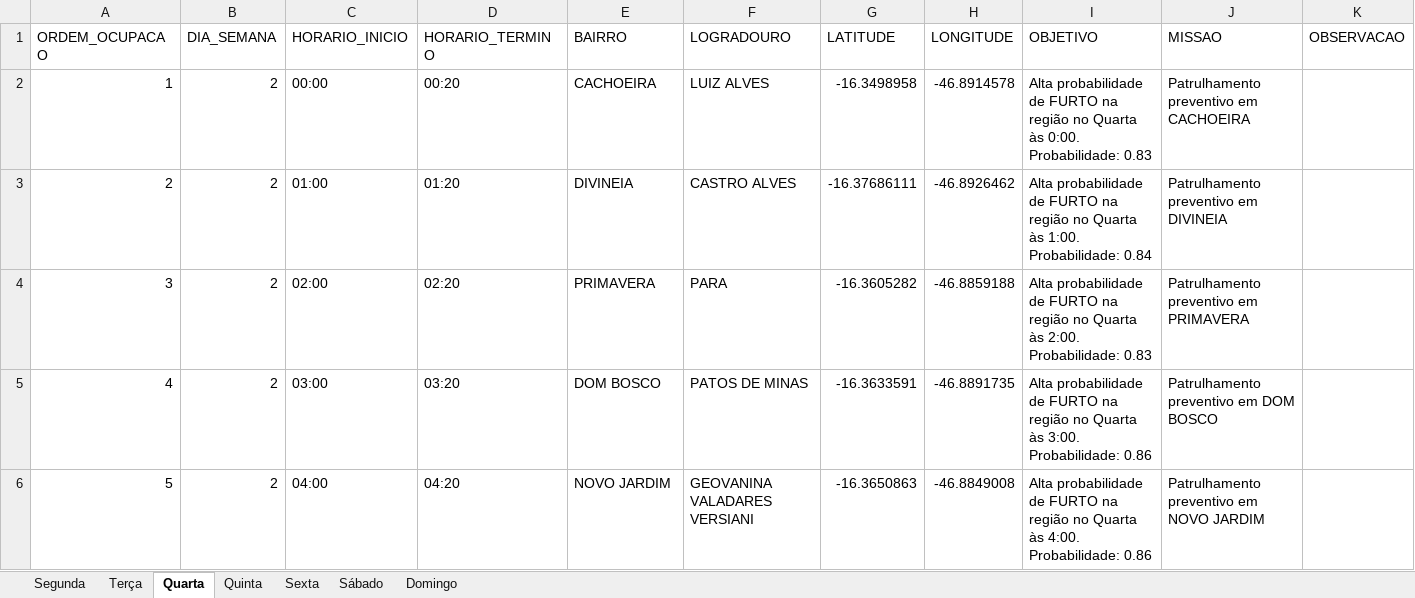
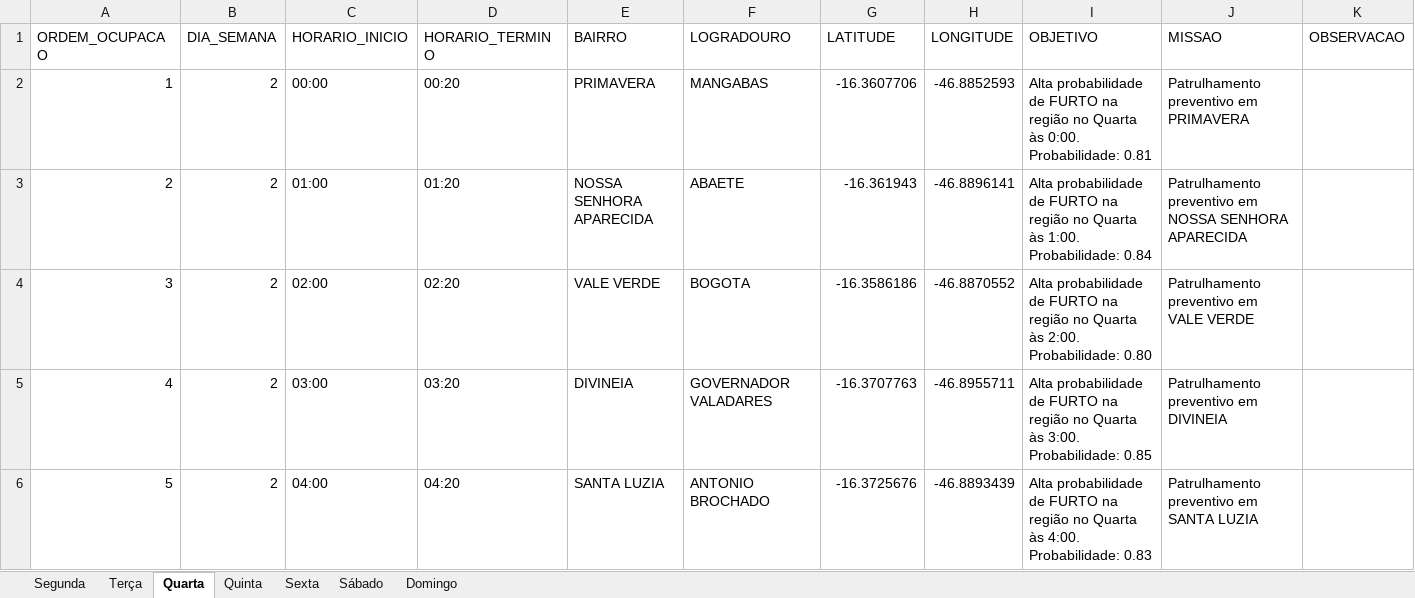
Before and after one commit to naites16/AutoCard, an Excel workbook: cartao_programa.xlsx, sheet Quarta, drawn as a sheet; only a part is shown; values as stored, in another font and other column widths than the file's, no borders; the diff covers the shown part only; the diff names each change by its address in the sheet, - before the commit and + after, or states it on an @@ line.

```diff
--- a/cartao_programa.xlsx (sheet Quarta)
+++ b/cartao_programa.xlsx (sheet Quarta)
-E2 (BAIRRO): CACHOEIRA
+E2 (BAIRRO): PRIMAVERA
-F2 (LOGRADOURO): LUIZ ALVES
+F2 (LOGRADOURO): MANGABAS
-G2 (LATITUDE): -16.3498958
+G2 (LATITUDE): -16.3607706
-H2 (LONGITUDE): -46.8914578
+H2 (LONGITUDE): -46.8852593
-I2 (OBJETIVO): …0:00. Probabilidade: 0.83
+I2 (OBJETIVO): …0:00. Probabilidade: 0.81
-J2 (MISSAO): Patrulhamento preventivo em CACHOEIRA
+J2 (MISSAO): Patrulhamento preventivo em PRIMAVERA
-E3 (BAIRRO): DIVINEIA
+E3 (BAIRRO): NOSSA SENHORA APARECIDA
-F3 (LOGRADOURO): CASTRO ALVES
+F3 (LOGRADOURO): ABAETE
-G3 (LATITUDE): -16.37686111
+G3 (LATITUDE): -16.361943
-H3 (LONGITUDE): -46.8926462
+H3 (LONGITUDE): -46.8896141
-J3 (MISSAO): Patrulhamento preventivo em DIVINEIA
+J3 (MISSAO): Patrulhamento preventivo em NOSSA SENHORA APARECIDA
-E4 (BAIRRO): PRIMAVERA
+E4 (BAIRRO): VALE VERDE
-F4 (LOGRADOURO): PARA
+F4 (LOGRADOURO): BOGOTA
-G4 (LATITUDE): -16.3605282
+G4 (LATITUDE): -16.3586186
-H4 (LONGITUDE): -46.8859188
+H4 (LONGITUDE): -46.8870552
-I4 (OBJETIVO): …2:00. Probabilidade: 0.83
+I4 (OBJETIVO): …2:00. Probabilidade: 0.80
-J4 (MISSAO): Patrulhamento preventivo em PRIMAVERA
+J4 (MISSAO): Patrulhamento preventivo em VALE VERDE
-E5 (BAIRRO): DOM BOSCO
+E5 (BAIRRO): DIVINEIA
-F5 (LOGRADOURO): PATOS DE MINAS
+F5 (LOGRADOURO): GOVERNADOR VALADARES
-G5 (LATITUDE): -16.3633591
+G5 (LATITUDE): -16.3707763
-H5 (LONGITUDE): -46.8891735
+H5 (LONGITUDE): -46.8955711
-I5 (OBJETIVO): …3:00. Probabilidade: 0.86
+I5 (OBJETIVO): …3:00. Probabilidade: 0.85
-J5 (MISSAO): Patrulhamento preventivo em DOM BOSCO
+J5 (MISSAO): Patrulhamento preventivo em DIVINEIA
-E6 (BAIRRO): NOVO JARDIM
+E6 (BAIRRO): SANTA LUZIA
-F6 (LOGRADOURO): GEOVANINA VALADARES VERSIANI
+F6 (LOGRADOURO): ANTONIO BROCHADO
-G6 (LATITUDE): -16.3650863
+G6 (LATITUDE): -16.3725676
-H6 (LONGITUDE): -46.8849008
+H6 (LONGITUDE): -46.8893439
-I6 (OBJETIVO): …4:00. Probabilidade: 0.86
+I6 (OBJETIVO): …4:00. Probabilidade: 0.83
-J6 (MISSAO): Patrulhamento preventivo em NOVO JARDIM
+J6 (MISSAO): Patrulhamento preventivo em SANTA LUZIA
```
Also changed, not shown: 1 removed row, 97 edited cells and row numbers in column A elsewhere in this sheet, sheet Sexta, sheet Segunda, sheet Quinta, sheet Domingo, sheet Sábado, sheet Terça, 1 other file.
